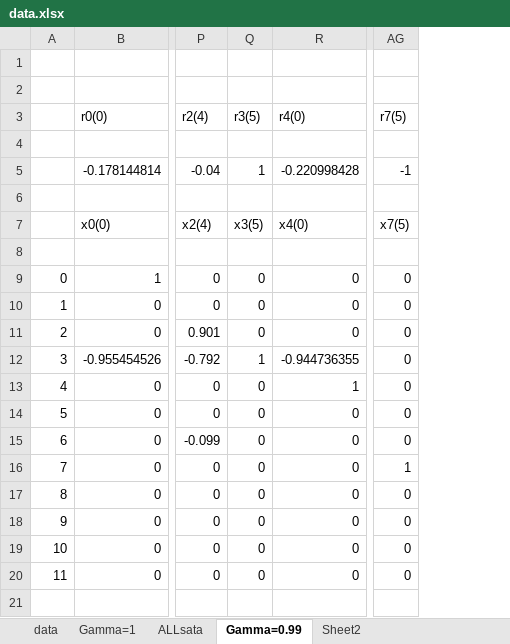
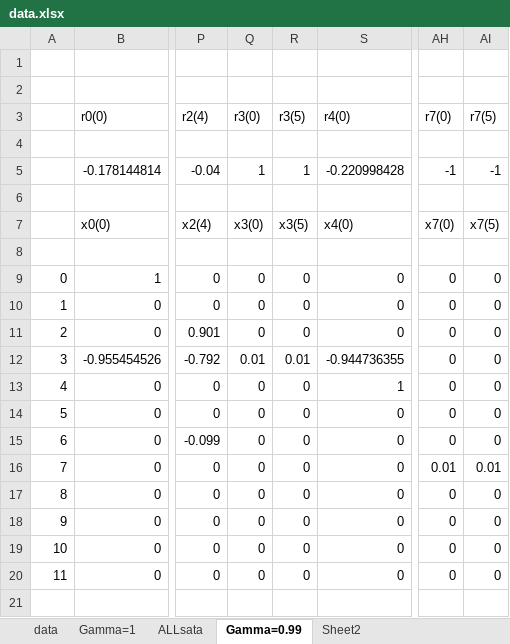
Before and after one commit to tarun018/MDPWithOptions, an Excel workbook: data.xlsx, sheet Gamma=0.99, drawn as a sheet; only a part is shown, gaps mark what is left out; values as stored, in another font and other column widths than the file's, no borders; addresses are those after the commit; the diff covers the shown part only; the diff names each change by its address in the sheet, - before the commit and + after, or states it on an @@ line.

```diff
--- a/data.xlsx (sheet Gamma=0.99)
+++ b/data.xlsx (sheet Gamma=0.99)
+column Q (r3(0)), rows 5-20: 1 |  | x3(0) |  | 0 | 0 | 0 | 0.01 | 0 | 0 | 0 | 0 | 0 | 0 | 0 | 0
+column AH (r7(0)), rows 5-20: -1 |  | x7(0) |  | 0 | 0 | 0 | 0 | 0 | 0 | 0 | 0.01 | 0 | 0 | 0 | 0
-R12 (r3(5)): 1
+R12 (r3(5)): 0.01
-AI16 (r7(5)): 1
+AI16 (r7(5)): 0.01
```
Also changed, not shown: 4 added rows, 4 removed rows and 21 edited cells elsewhere in this sheet, formulas that keep their value, 2 other files.
